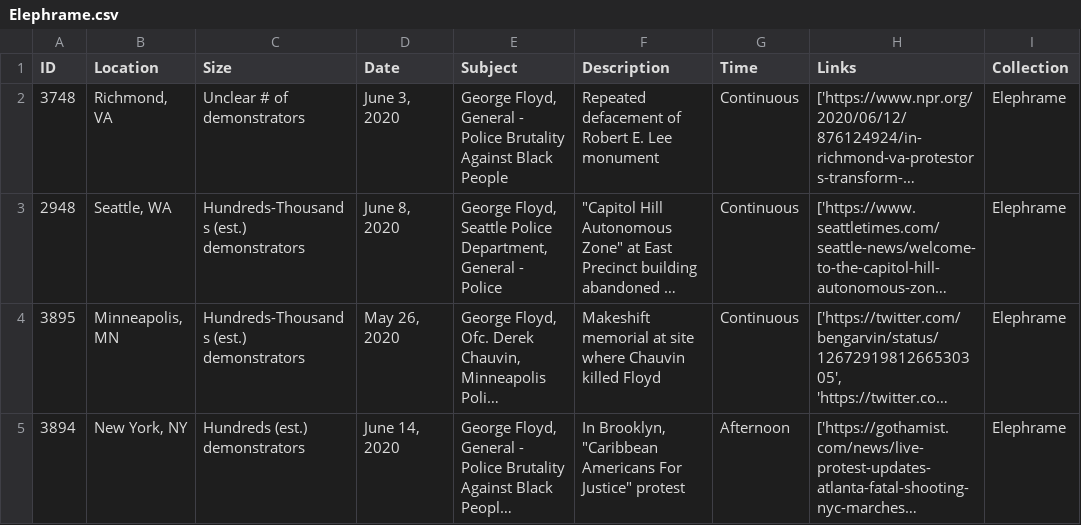
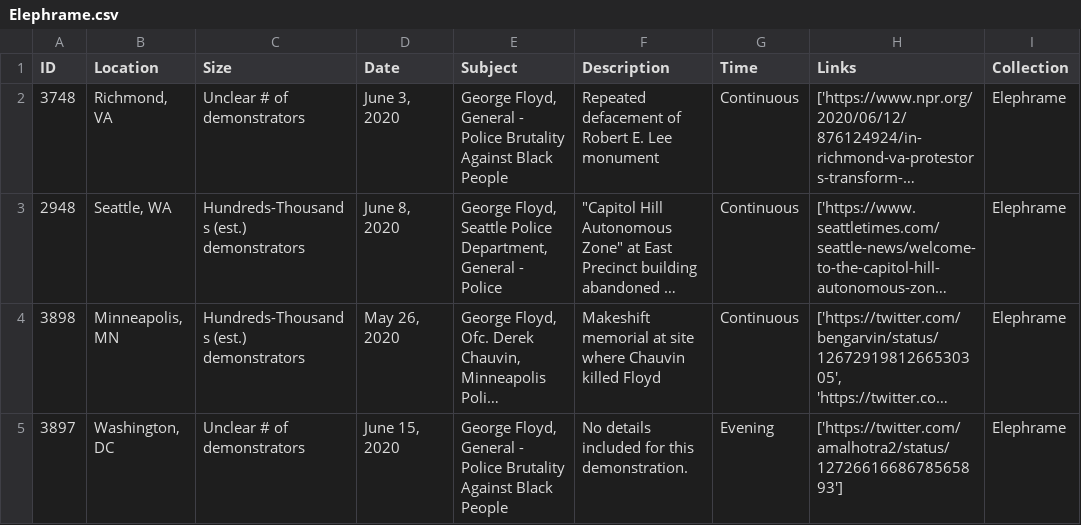
Before and after one commit to nealcaren/BLM-GFAABT, a CSV file: Notebooks/data/Elephrame.csv, drawn as a sheet; only a part is shown; the shorter side is filled out with more unchanged rows; long unchanged cells end in …; the diff covers the shown part only; the diff names each change by its address in the sheet, - before the commit and + after, or states it on an @@ line.

```diff
--- a/Notebooks/data/Elephrame.csv
+++ b/Notebooks/data/Elephrame.csv
-A4 (ID): 3895
+A4 (ID): 3898
+row 5: 3897 | Washington, DC | Unclear # of demonstrators | June 15, 2020 | George Floyd, General - Police Brutality Against Black People | No details included for this demonstration. | Evening | ['https://twitter.com/amalhotra2/status/1272661668678565893'] | Elephrame
```
Also changed, not shown: 1 added row, 2 removed rows and 77 edited cells elsewhere in this file, Notebooks/cities.csv, Notebooks/data/ele.csv, 9 other files.
